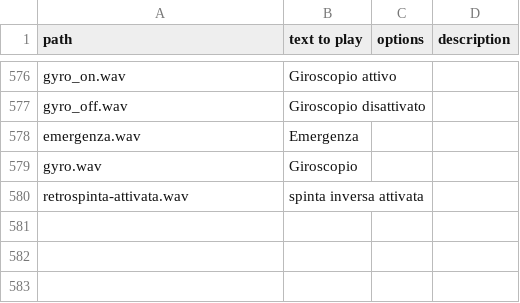
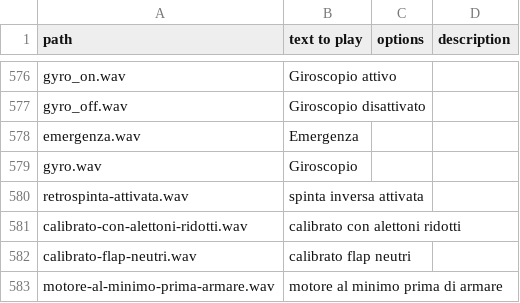
Before and after one commit to KevinFairgrieve/ETHOS-Feedback-Community, a CSV file: audio/it/it.csv, drawn as a sheet; only a part is shown, gaps mark what is left out; the diff names each change by its address in the sheet, - before the commit and + after, or states it on an @@ line.

Commit message:
Update it.csv new sound added (mike s)

```diff
--- a/audio/it/it.csv
+++ b/audio/it/it.csv
+row 581: calibrato-con-alettoni-ridotti.wav | calibrato con alettoni ridotti
+row 582: calibrato-flap-neutri.wav | calibrato flap neutri
+row 583: motore-al-minimo-prima-armare.wav | motore al minimo prima di armare
```
